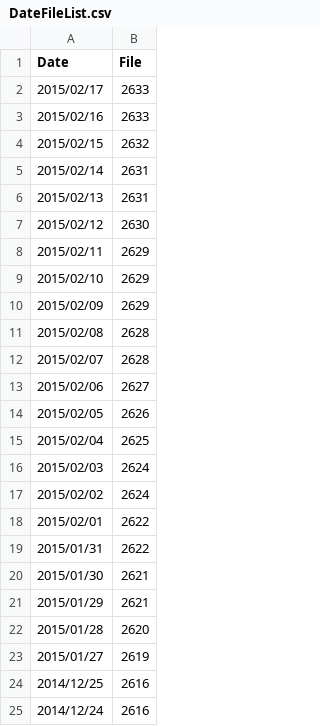
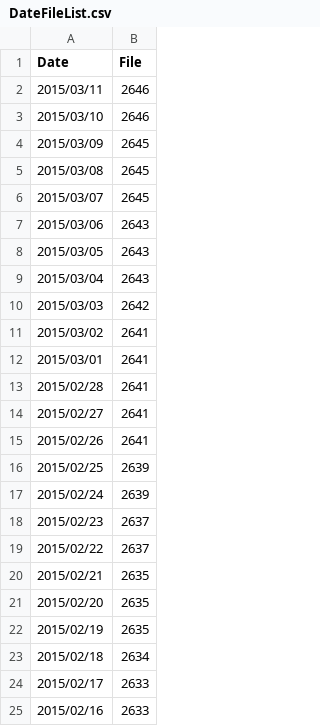
Before and after one commit to tkhrmeme/SapporoSchoolFlu, a CSV file: DateFileList.csv, drawn as a sheet; only a part is shown; the shorter side is filled out with more unchanged rows.

```diff
--- a/DateFileList.csv
+++ b/DateFileList.csv
@@ -1,2 +1,24 @@
 Date,File
+2015/03/11,2646
+2015/03/10,2646
+2015/03/09,2645
+2015/03/08,2645
+2015/03/07,2645
+2015/03/06,2643
+2015/03/05,2643
+2015/03/04,2643
+2015/03/03,2642
+2015/03/02,2641
+2015/03/01,2641
+2015/02/28,2641
+2015/02/27,2641
+2015/02/26,2641
+2015/02/25,2639
+2015/02/24,2639
+2015/02/23,2637
+2015/02/22,2637
+2015/02/21,2635
+2015/02/20,2635
+2015/02/19,2635
+2015/02/18,2634
 2015/02/17,2633
```
Also changed, not shown: 8 other files.
